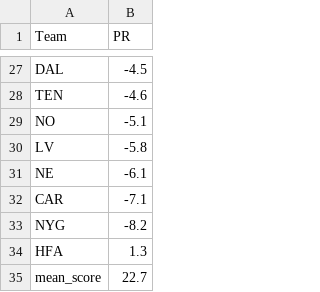
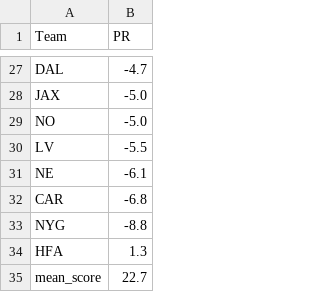
Before and after one commit to ChristopherDavisUCI/NFL2024-Simulation, a CSV file: data/pr.csv, drawn as a sheet; only a part is shown, gaps mark what is left out; removed rows and columns are numbered as before the commit, all else as after; the diff covers the shown part only; the diff names each change by its address in the sheet, - before the commit and + after, or states it on an @@ line.

Commit message:
Update power ratings

```diff
--- a/data/pr.csv
+++ b/data/pr.csv
-B27 (PR): -4.5
+B27 (PR): -4.7
-row 28: TEN | -4.6
+row 28: JAX | -5.0
-B29 (PR): -5.1
+B29 (PR): -5.0
-B30 (PR): -5.8
+B30 (PR): -5.5
-B32 (PR): -7.1
+B32 (PR): -6.8
-B33 (PR): -8.2
+B33 (PR): -8.8
```
Also changed, not shown: 9 added rows, 9 removed rows and 14 edited cells elsewhere in this file.
